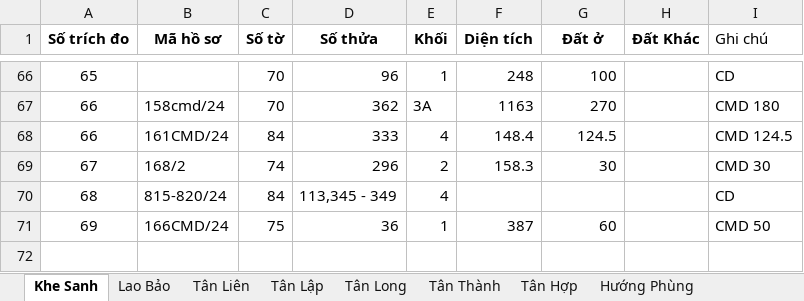
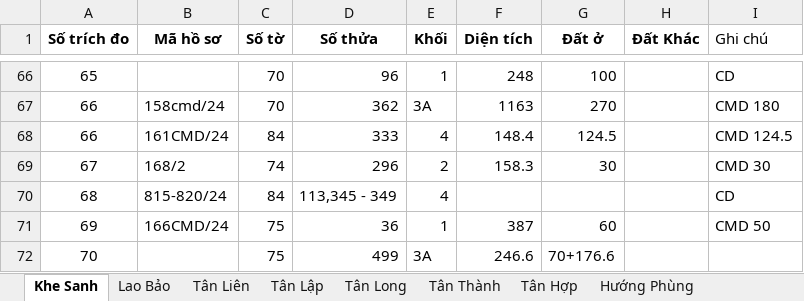
Before and after one commit to guitarkhongem/SOMUCKE, an Excel workbook: SOMUCKE/TRICHDODIACHINH2024.xlsx, sheet Khe Sanh, drawn as a sheet; only a part is shown, gaps mark what is left out; values as stored, in another font and other column widths than the file's, no borders; the diff names each change by its address in the sheet, - before the commit and + after, or states it on an @@ line.

Commit message:
Update TRICHDODIACHINH2024.xlsx

```diff
--- a/SOMUCKE/TRICHDODIACHINH2024.xlsx (sheet Khe Sanh)
+++ b/SOMUCKE/TRICHDODIACHINH2024.xlsx (sheet Khe Sanh)
+row 72: 70 |  | 75 | 499 | 3A | 246.6 | 70+176.6
```
